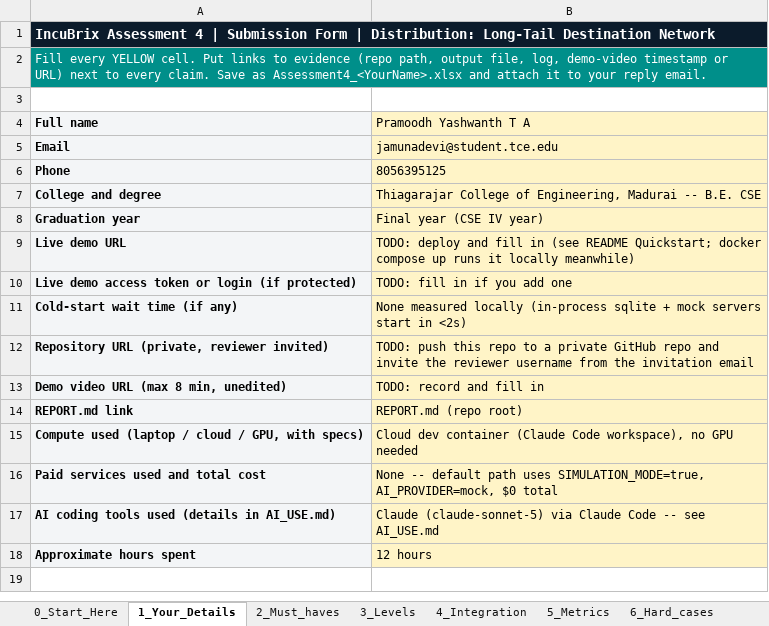
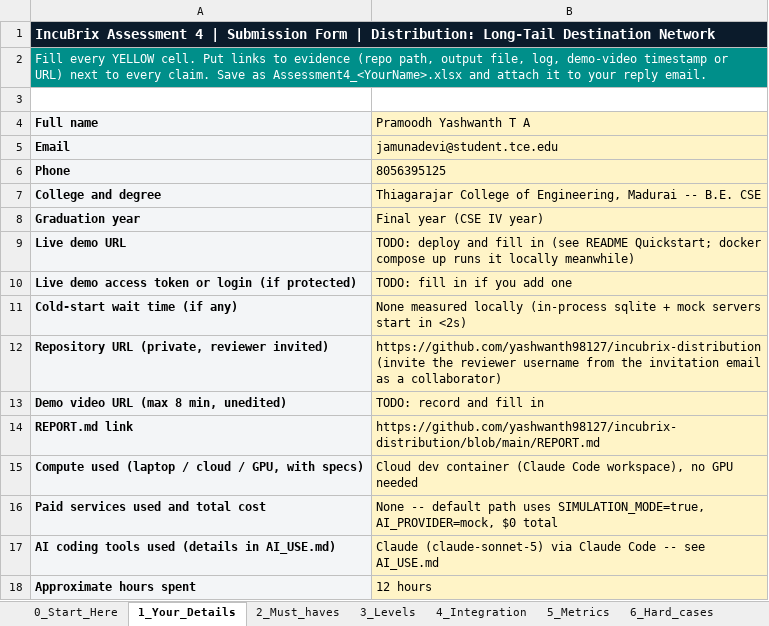
Before and after one commit to yashwanth98127/incubrix-distribution, an Excel workbook: Assessment4_Submission_Form.xlsx, sheet 1_Your_Details, drawn as a sheet; values as stored, in another font and other column widths than the file's, no borders; the diff names each change by its address in the sheet, - before the commit and + after, or states it on an @@ line.

Commit message:
Update submission form with repository URL

```diff
--- a/Assessment4_Submission_Form.xlsx (sheet 1_Your_Details)
+++ b/Assessment4_Submission_Form.xlsx (sheet 1_Your_Details)
-B12 (Pramoodh Yashwanth T A): TODO: push this repo to a private GitHub repo and invite the reviewer username from the invitation email
+B12 (Pramoodh Yashwanth T A): https://github.com/yashwanth98127/incubrix-distribution (invite the reviewer username from the invitation email as a collaborator)
-B14 (Pramoodh Yashwanth T A): REPORT.md (repo root)
+B14 (Pramoodh Yashwanth T A): https://github.com/yashwanth98127/incubrix-distribution/blob/main/REPORT.md
```
